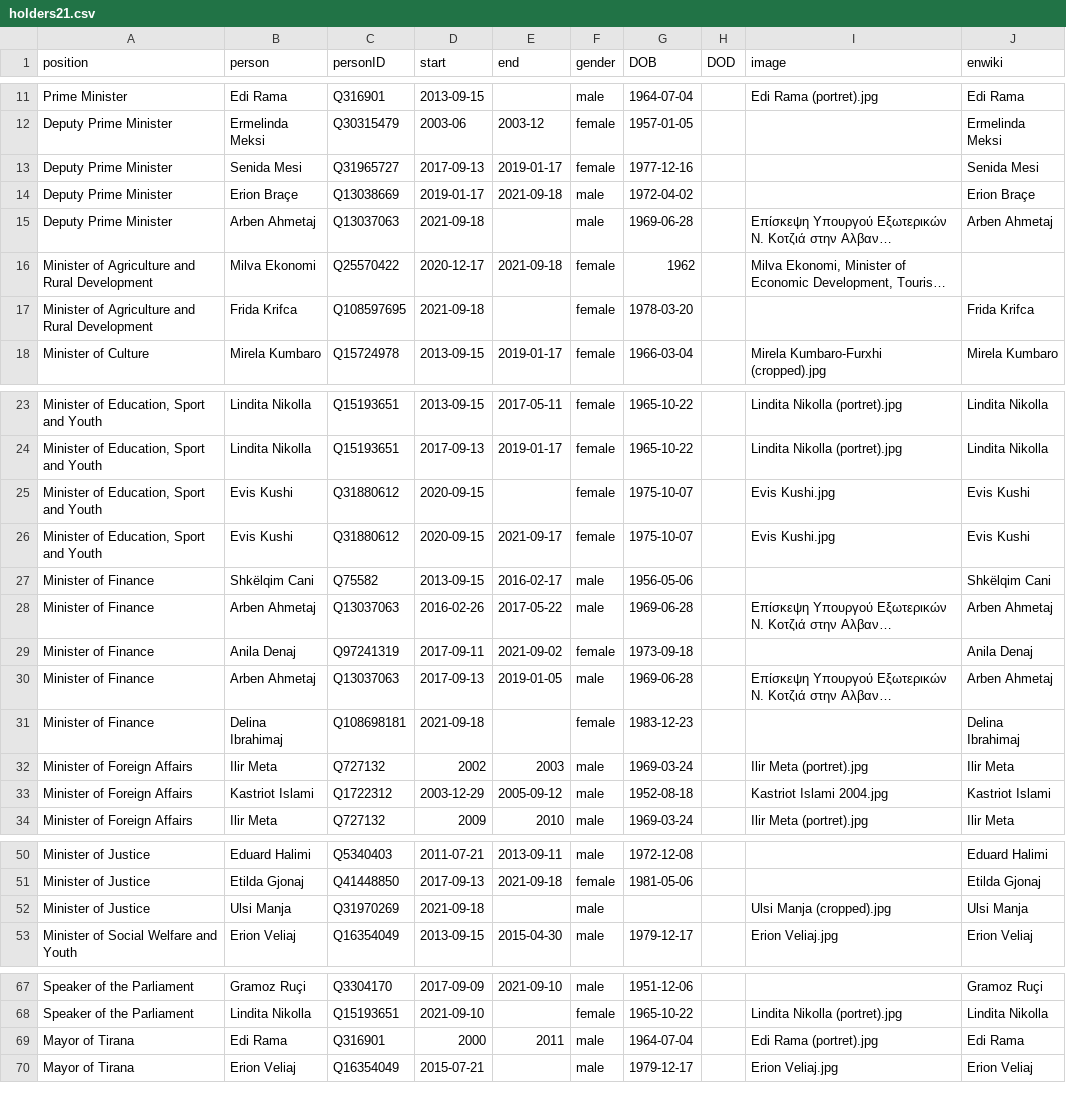
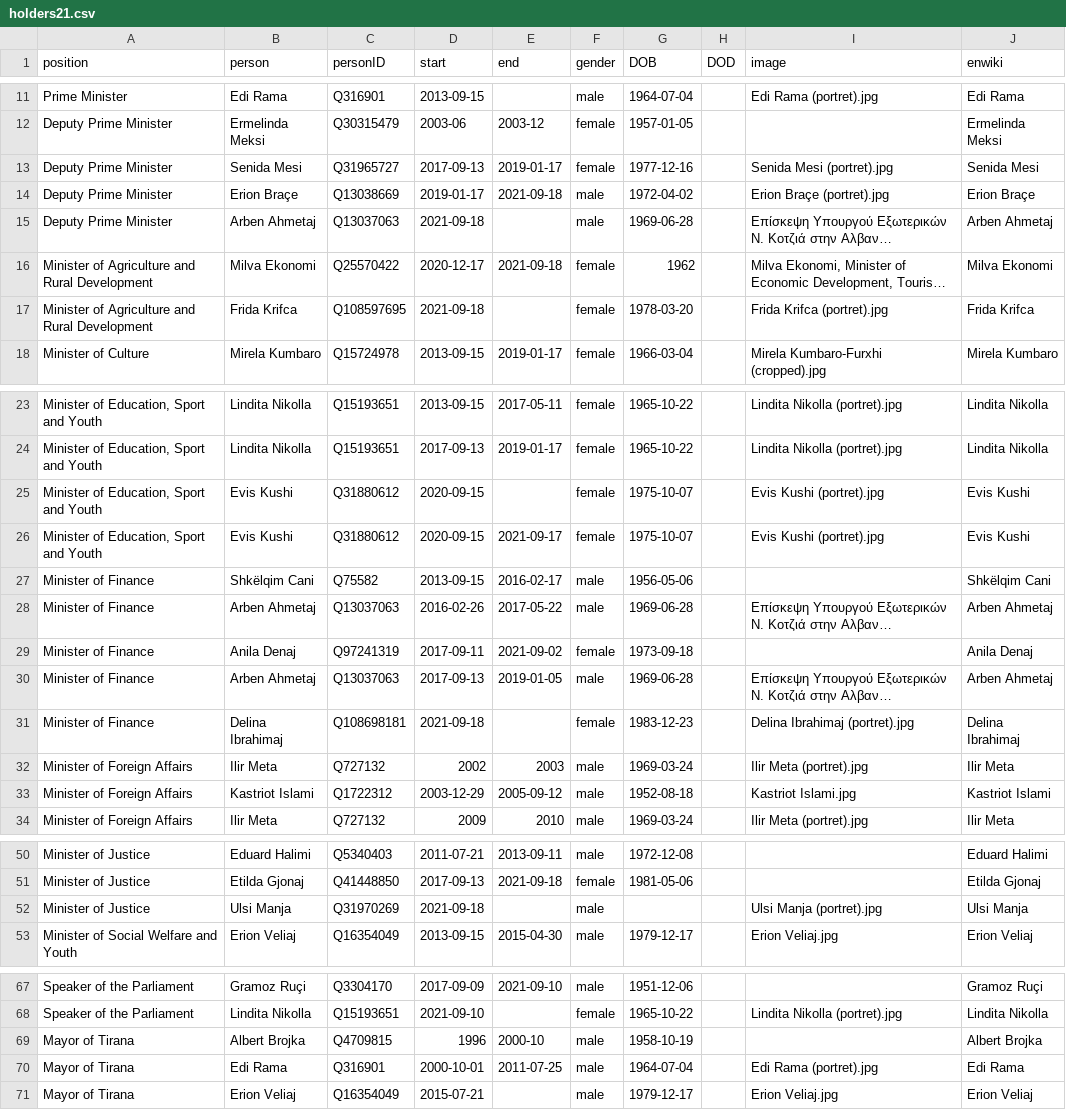
Before and after one commit to every-politician-scrapers/albania-cabinet, a CSV file: html/holders21.csv, drawn as a sheet; only a part is shown, gaps mark what is left out; long unchanged cells end in …; addresses are those after the commit; the diff covers the shown part only; the diff names each change by its address in the sheet, - before the commit and + after, or states it on an @@ line.

```diff
--- a/html/holders21.csv
+++ b/html/holders21.csv
-I13 (image): (empty)
+I13 (image): Senida Mesi (portret).jpg
-I14 (image): (empty)
+I14 (image): Erion Braçe (portret).jpg
-J16 (enwiki): (empty)
+J16 (enwiki): Milva Ekonomi
-I17 (image): (empty)
+I17 (image): Frida Krifca (portret).jpg
-I25:I26 (image): Evis Kushi.jpg
+I25:I26 (image): Evis Kushi (portret).jpg
-I31 (image): (empty)
+I31 (image): Delina Ibrahimaj (portret).jpg
-I33 (image): Kastriot Islami 2004.jpg
+I33 (image): Kastriot Islami.jpg
-I52 (image): Ulsi Manja (cropped).jpg
+I52 (image): Ulsi Manja (portret).jpg
+row 69: Mayor of Tirana | Albert Brojka | Q4709815 | 1996 | 2000-10 | male | 1958-10-19 |  |  | Albert Brojka
-D70 (start): 2000
+D70 (start): 2000-10-01
-E70 (end): 2011
+E70 (end): 2011-07-25
```
Also changed, not shown: 2 edited cells elsewhere in this file, html/current.csv, html/legislators.csv.
